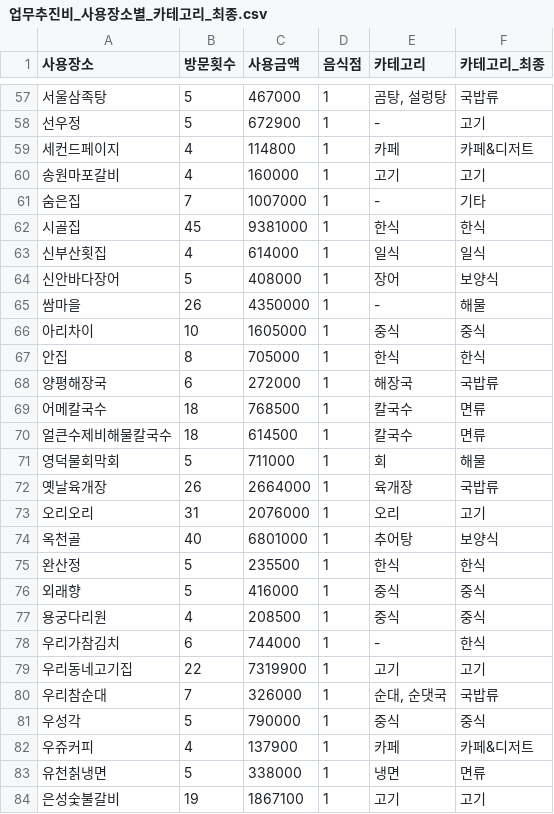
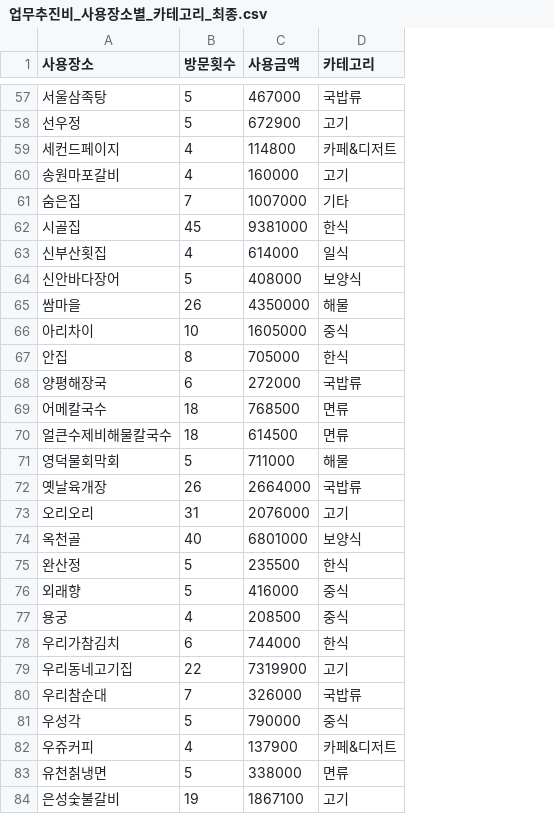
Before and after one commit to MINGKI-PARK/Workspace, a CSV file: project/도토리 프로젝트/업무추진비/관악구/2019/dataset/업무추진비_사용장소별_카테고리_최종.csv, drawn as a sheet; only a part is shown, gaps mark what is left out; removed rows and columns are numbered as before the commit, all else as after; the diff covers the shown part only; the diff names each change by its address in the sheet, - before the commit and + after, or states it on an @@ line.

```diff
--- a/project/도토리 프로젝트/업무추진비/관악구/2019/dataset/업무추진비_사용장소별_카테고리_최종.csv
+++ b/project/도토리 프로젝트/업무추진비/관악구/2019/dataset/업무추진비_사용장소별_카테고리_최종.csv
-column D (음식점), rows 57-84: all 1
-column F (카테고리_최종), rows 57-84: 국밥류 | 고기 | 카페&디저트 | 고기 | 기타 | 한식 | 일식 | 보양식 | 해물 | 중식 | 한식 | 국밥류 | 면류 | 면류 | 해물 | 국밥류 | 고기 | 보양식 | 한식 | 중식 | 중식 | 한식 | 고기 | 국밥류 | 중식 | 카페&디저트 | 면류 | 고기
-D57 (카테고리): 곰탕, 설렁탕
+D57 (카테고리): 국밥류
-D58 (카테고리): -
+D58 (카테고리): 고기
-D59 (카테고리): 카페
+D59 (카테고리): 카페&디저트
-D61 (카테고리): -
+D61 (카테고리): 기타
-D64 (카테고리): 장어
+D64 (카테고리): 보양식
-D65 (카테고리): -
+D65 (카테고리): 해물
-D68 (카테고리): 해장국
+D68 (카테고리): 국밥류
-D69:D70 (카테고리): 칼국수
+D69:D70 (카테고리): 면류
-D71 (카테고리): 회
+D71 (카테고리): 해물
-D72 (카테고리): 육개장
+D72 (카테고리): 국밥류
-D73 (카테고리): 오리
+D73 (카테고리): 고기
-D74 (카테고리): 추어탕
+D74 (카테고리): 보양식
-A77 (사용장소): 용궁다리원
+A77 (사용장소): 용궁
-D78 (카테고리): -
+D78 (카테고리): 한식
-D80 (카테고리): 순대, 순댓국
+D80 (카테고리): 국밥류
-D82 (카테고리): 카페
+D82 (카테고리): 카페&디저트
-D83 (카테고리): 냉면
+D83 (카테고리): 면류
```
Also changed, not shown: 1 added row, 2 removed rows and 67 edited cells elsewhere in this file, project/도토리 프로젝트/업무추진비/관악구/2019/dataset/업무추진비_사용장소별_over3.csv, 3 other files.
